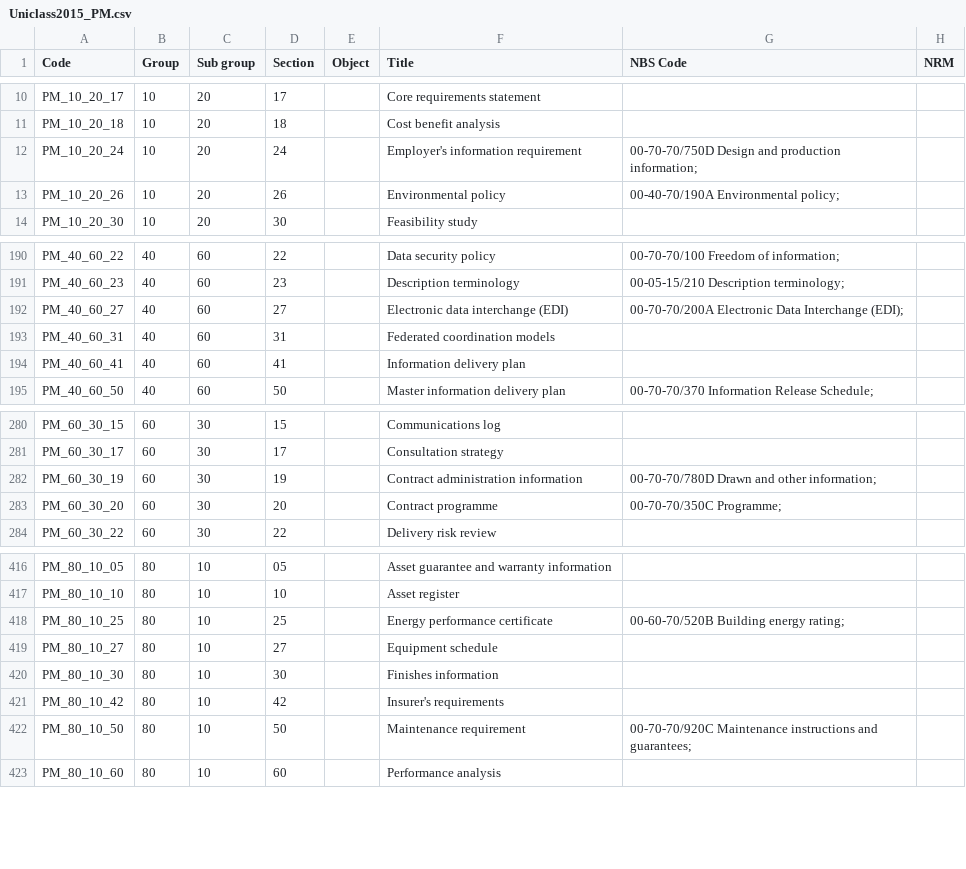
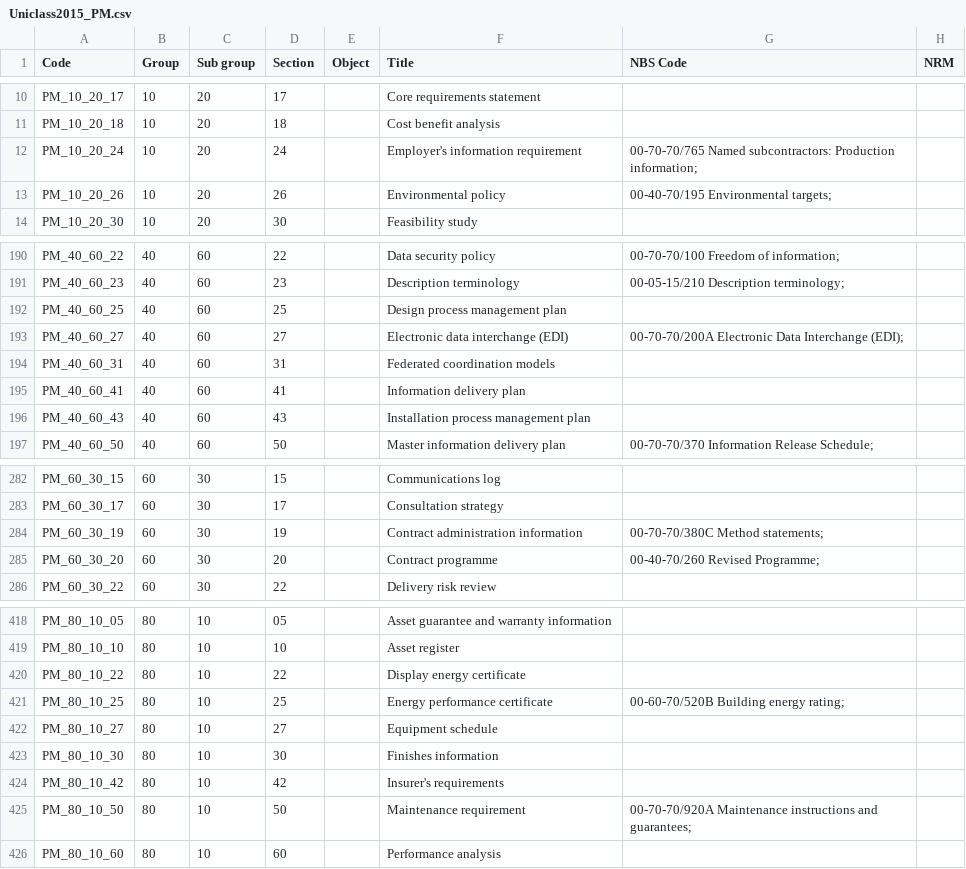
Before and after one commit to buildig/uniclass-2015, a CSV file: Uniclass2015_PM.csv, drawn as a sheet; only a part is shown, gaps mark what is left out; the diff covers the shown part only.

```diff
--- a/Uniclass2015_PM.csv
+++ b/Uniclass2015_PM.csv
@@ -11,4 +11,4 @@ PM_10_20_17,10,20,17,,Core requirements statement,,
 PM_10_20_18,10,20,18,,Cost benefit analysis,,
-PM_10_20_24,10,20,24,,Employer's information requirement,00-70-70/750D Design and production information;,
-PM_10_20_26,10,20,26,,Environmental policy,00-40-70/190A Environmental policy;,
+PM_10_20_24,10,20,24,,Employer's information requirement,00-70-70/765 Named subcontractors: Production information;,
+PM_10_20_26,10,20,26,,Environmental policy,00-40-70/195 Environmental targets;,
 PM_10_20_30,10,20,30,,Feasibility study,,
@@ -191,2 +191,3 @@ PM_40_60_22,40,60,22,,Data security policy,00-70-70/100 Freedom of information;,
 PM_40_60_23,40,60,23,,Description terminology,00-05-15/210 Description terminology;,
+PM_40_60_25,40,60,25,,Design process management plan,,
 PM_40_60_27,40,60,27,,Electronic data interchange (EDI),00-70-70/200A Electronic Data Interchange (EDI);,
@@ -194,2 +195,3 @@ PM_40_60_31,40,60,31,,Federated coordination models,,
 PM_40_60_41,40,60,41,,Information delivery plan,,
+PM_40_60_43,40,60,43,,Installation process management plan,,
 PM_40_60_50,40,60,50,,Master information delivery plan,00-70-70/370 Information Release Schedule;,
@@ -281,4 +283,4 @@ PM_60_30_15,60,30,15,,Communications log,,
 PM_60_30_17,60,30,17,,Consultation strategy,,
-PM_60_30_19,60,30,19,,Contract administration information,00-70-70/780D Drawn and other information;,
-PM_60_30_20,60,30,20,,Contract programme,00-70-70/350C Programme;,
+PM_60_30_19,60,30,19,,Contract administration information,00-70-70/380C Method statements;,
+PM_60_30_20,60,30,20,,Contract programme,00-40-70/260 Revised Programme;,
 PM_60_30_22,60,30,22,,Delivery risk review,,
@@ -417,2 +419,3 @@ PM_80_10_05,80,10,05,,Asset guarantee and warranty information,,
 PM_80_10_10,80,10,10,,Asset register,,
+PM_80_10_22,80,10,22,,Display energy certificate,,
 PM_80_10_25,80,10,25,,Energy performance certificate,00-60-70/520B Building energy rating;,
@@ -421,3 +424,3 @@ PM_80_10_30,80,10,30,,Finishes information,,
 PM_80_10_42,80,10,42,,Insurer's requirements,,
-PM_80_10_50,80,10,50,,Maintenance requirement,00-70-70/920C Maintenance instructions and guarantees;,
+PM_80_10_50,80,10,50,,Maintenance requirement,00-70-70/920A Maintenance instructions and guarantees;,
 PM_80_10_60,80,10,60,,Performance analysis,,
```
Also changed, not shown: 5 edited cells elsewhere in this file, Uniclass2015_Co.csv, Uniclass2015_En.csv, 7 other files.
